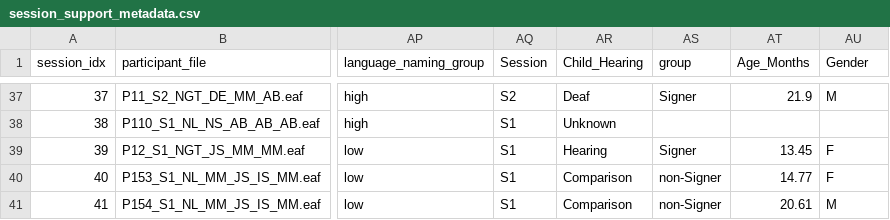
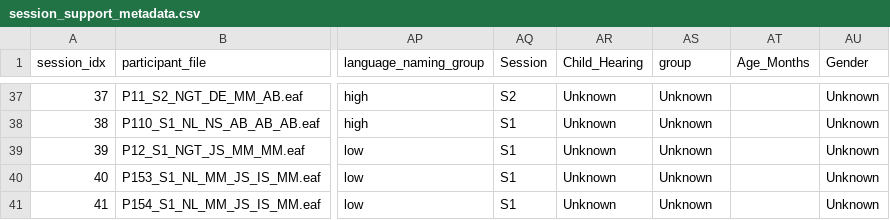
Before and after one commit to leekezar/leekezar.github.io, a CSV file: naming_assets/session_support_metadata.csv, drawn as a sheet; only a part is shown, gaps mark what is left out; the diff covers the shown part only; the diff names each change by its address in the sheet, - before the commit and + after, or states it on an @@ line.

```diff
--- a/naming_assets/session_support_metadata.csv
+++ b/naming_assets/session_support_metadata.csv
-AR37 (Child_Hearing): Deaf
+AR37 (Child_Hearing): Unknown
-AS37 (group): Signer
+AS37 (group): Unknown
-AT37 (Age_Months): 21.9
+AT37 (Age_Months): (empty)
-AU37 (Gender): M
+AU37 (Gender): Unknown
-AS38 (group): (empty)
+AS38 (group): Unknown
-AU38 (Gender): (empty)
+AU38 (Gender): Unknown
-AR39 (Child_Hearing): Hearing
+AR39 (Child_Hearing): Unknown
-AS39 (group): Signer
+AS39 (group): Unknown
-AT39 (Age_Months): 13.45
+AT39 (Age_Months): (empty)
-AU39:AU40 (Gender): F
+AU39:AU40 (Gender): Unknown
-AR40:AR41 (Child_Hearing): Comparison
+AR40:AR41 (Child_Hearing): Unknown
-AS40:AS41 (group): non-Signer
+AS40:AS41 (group): Unknown
-AT40 (Age_Months): 14.77
+AT40 (Age_Months): (empty)
-AT41 (Age_Months): 20.61
+AT41 (Age_Months): (empty)
-AU41 (Gender): M
+AU41 (Gender): Unknown
```
Also changed, not shown: 138 edited cells elsewhere in this file, naming_assets/flat_manifest.csv, naming_assets/session_language_hearing_support_counts.csv, 10 other files.
